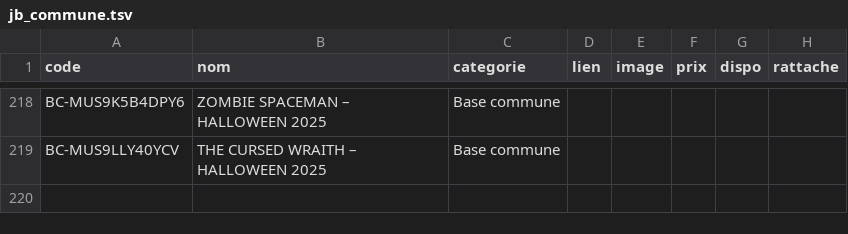
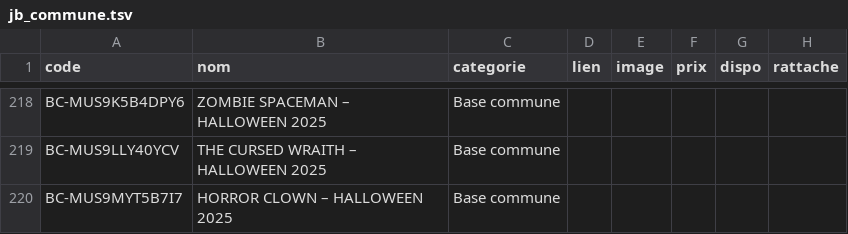
Before and after one commit to matd-prog/briquotheque, a TSV file: data/jb_commune.tsv, drawn as a sheet; only a part is shown, gaps mark what is left out.

Commit message:
Base commune : 1 blister(s)

```diff
--- a/data/jb_commune.tsv
+++ b/data/jb_commune.tsv
@@ -219 +219,2 @@ BC-MUS9K5B4DPY6	ZOMBIE SPACEMAN – HALLOWEEN 2025	Base commune
 BC-MUS9LLY40YCV	THE CURSED WRAITH – HALLOWEEN 2025	Base commune					
+BC-MUS9MYT5B7I7	HORROR CLOWN – HALLOWEEN 2025	Base commune					
```
